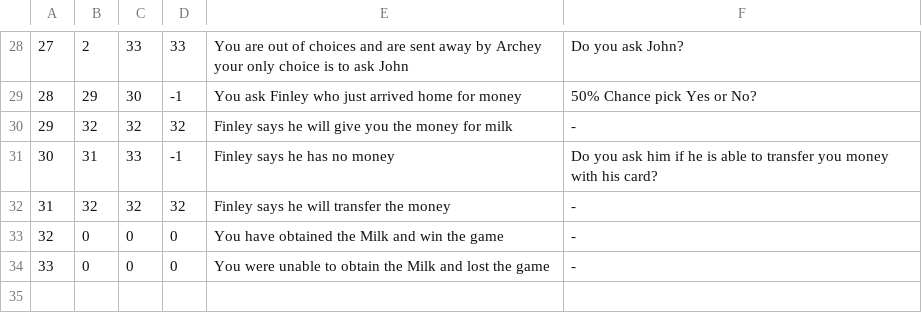
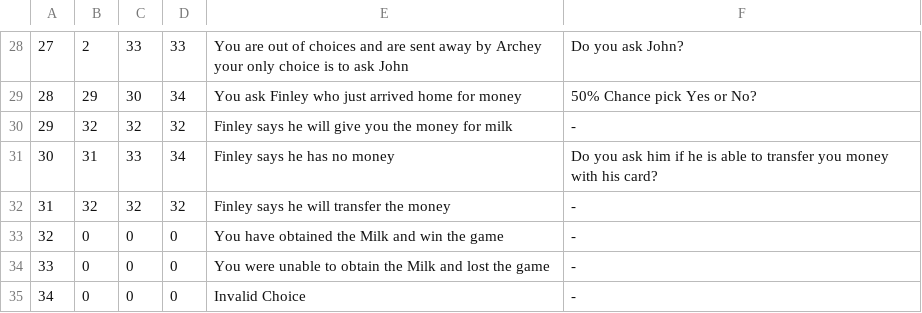
Before and after one commit to UP2006885/Programming-Android-App, a CSV file: Backend/src/MyFiles/myCSV.csv, drawn as a sheet; only a part is shown, gaps mark what is left out; the diff covers the shown part only.

```diff
--- a/Backend/src/MyFiles/myCSV.csv
+++ b/Backend/src/MyFiles/myCSV.csv
@@ -28,5 +28,5 @@
 27,2,33,33,You are out of choices and are sent away by Archey your only choice is to ask John,Do you ask John?
-28,29,30,-1,You ask Finley who just arrived home for money,50% Chance pick Yes or No?
+28,29,30,34,You ask Finley who just arrived home for money,50% Chance pick Yes or No?
 29,32,32,32,Finley says he will give you the money for milk,-
-30,31,33,-1,Finley says he has no money,Do you ask him if he is able to transfer you money with his card?
+30,31,33,34,Finley says he has no money,Do you ask him if he is able to transfer you money with his card?
 31,32,32,32,Finley says he will transfer the money,-
@@ -34 +34,2 @@
 33,0,0,0,You were unable to obtain the Milk and lost the game,-
+34,0,0,0,Invalid Choice,-
```
Also changed, not shown: 16 edited cells elsewhere in this file, 2 other files.
